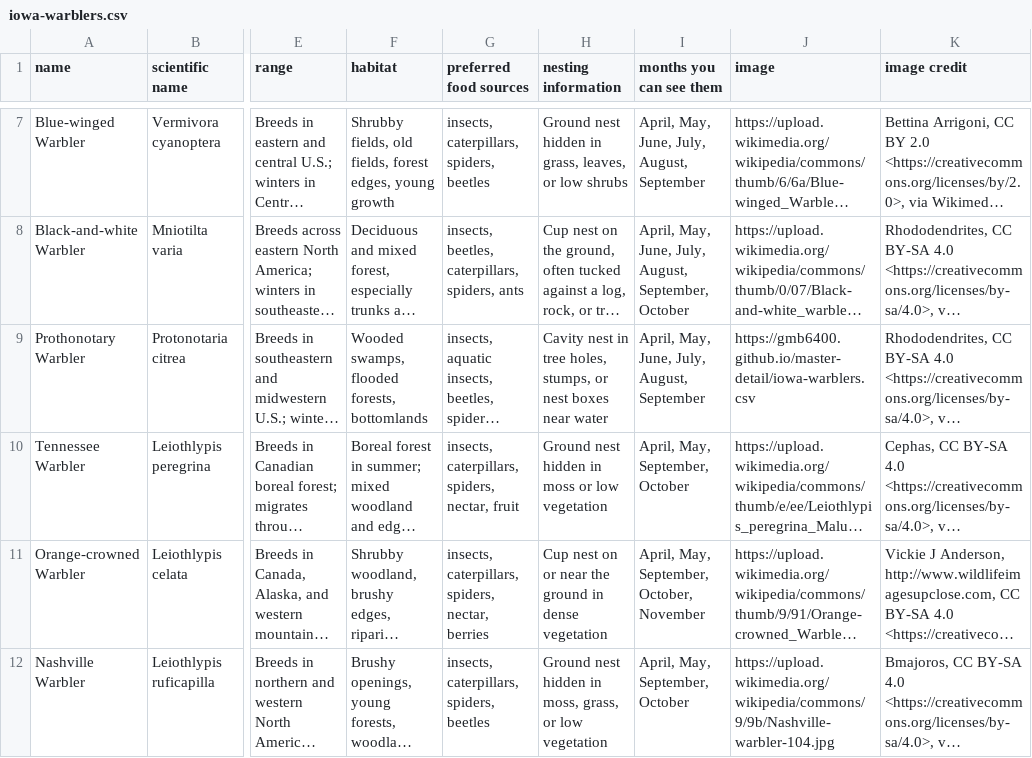
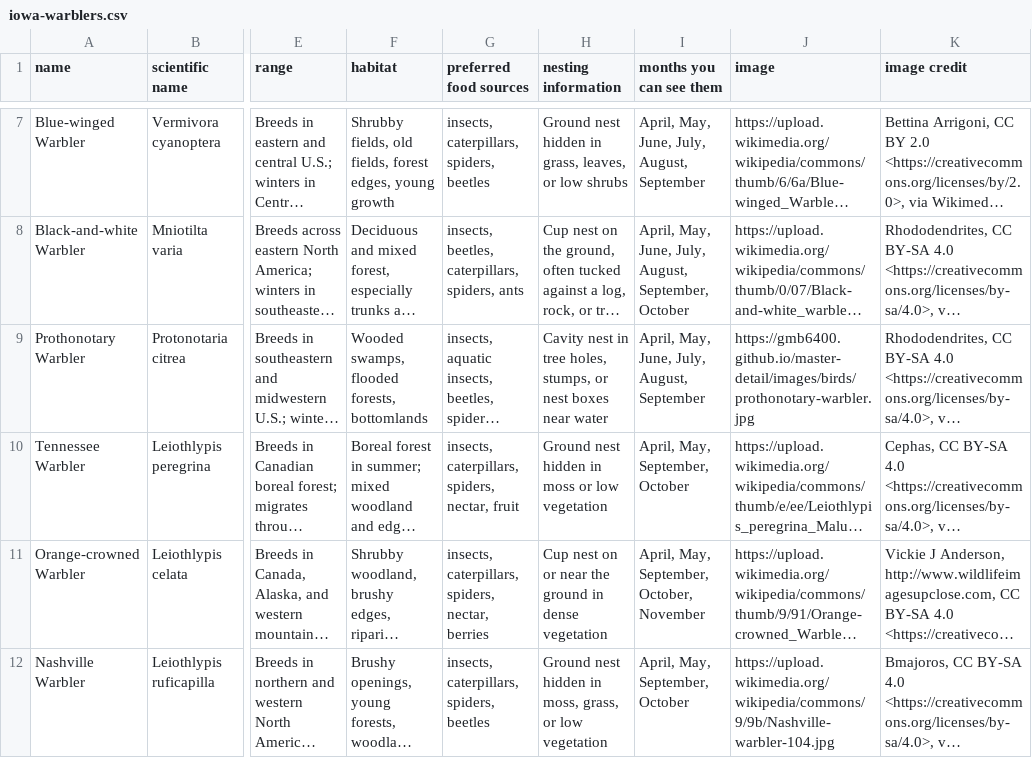
Before and after one commit to gmb6400/master-detail, a CSV file: iowa-warblers.csv, drawn as a sheet; only a part is shown, gaps mark what is left out; long unchanged cells end in …; the diff names each change by its address in the sheet, - before the commit and + after, or states it on an @@ line.

Commit message:
ACTUALLY fixed the image

```diff
--- a/iowa-warblers.csv
+++ b/iowa-warblers.csv
-J9 (image): https://gmb6400.github.io/master-detail/iowa-warblers.csv
+J9 (image): https://gmb6400.github.io/master-detail/images/birds/prothonotary-warbler.jpg
```
Also changed, not shown: 1 other file.
